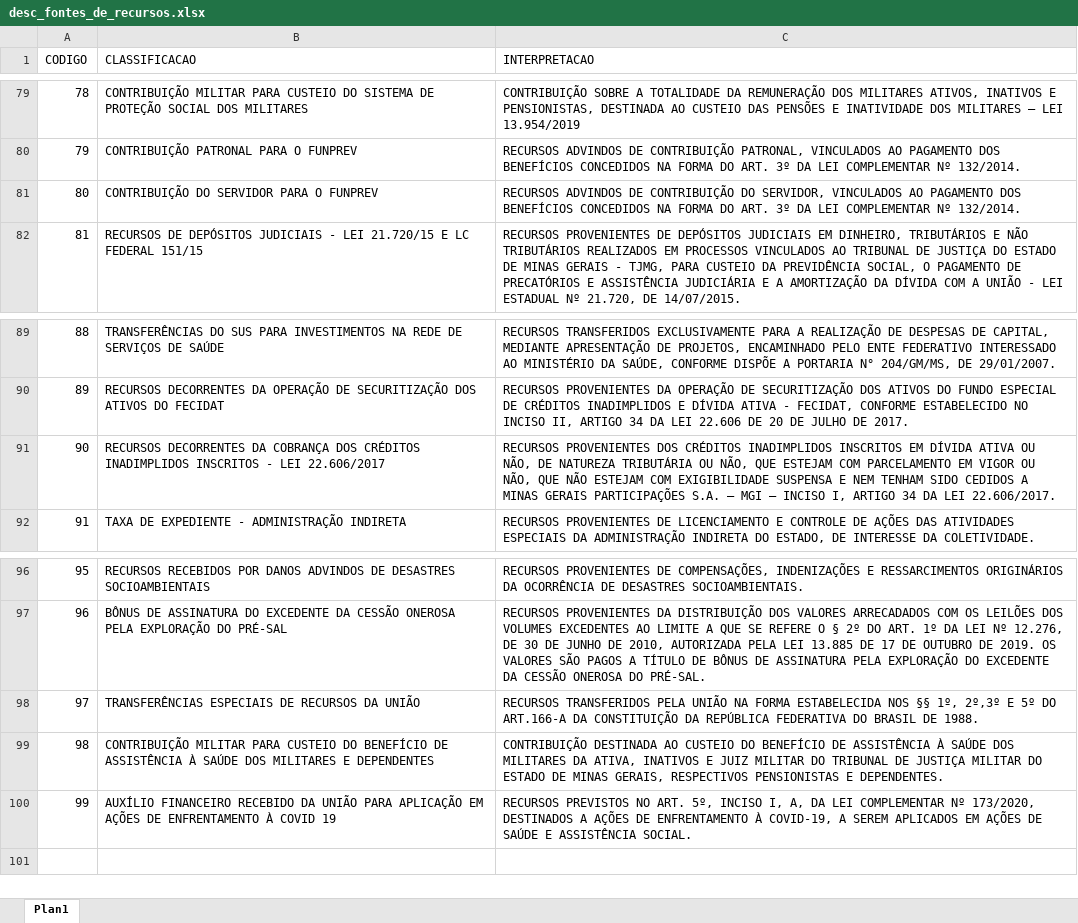
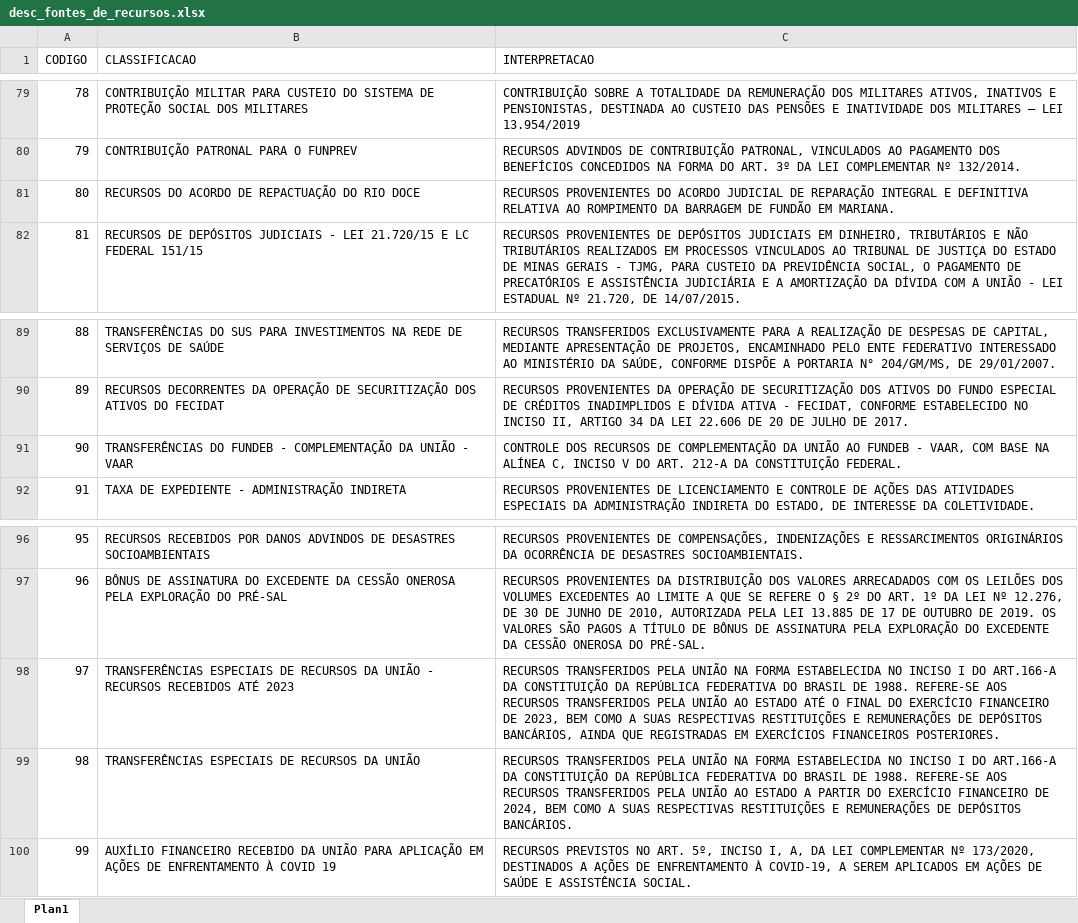
Before and after one commit to splor-mg/dados-volumes-loa, an Excel workbook: data-raw/desc_fontes_de_recursos.xlsx, sheet Plan1, drawn as a sheet; only a part is shown, gaps mark what is left out; values as stored, in another font and other column widths than the file's, no borders; the diff names each change by its address in the sheet, - before the commit and + after, or states it on an @@ line.

```diff
--- a/data-raw/desc_fontes_de_recursos.xlsx (sheet Plan1)
+++ b/data-raw/desc_fontes_de_recursos.xlsx (sheet Plan1)
-B81 (CLASSIFICACAO): CONTRIBUIÇÃO DO SERVIDOR PARA O FUNPREV
+B81 (CLASSIFICACAO): RECURSOS DO ACORDO DE REPACTUAÇÃO DO RIO DOCE
-C81 (INTERPRETACAO): RECURSOS ADVINDOS DE CONTRIBUIÇÃO DO SERVIDOR, VINCULADOS AO PAGAMENTO DOS BENEFÍCIOS CONCEDIDOS NA FORMA DO ART. 3º DA LEI COMPLEMENTAR Nº 132/2014.
+C81 (INTERPRETACAO): RECURSOS PROVENIENTES DO ACORDO JUDICIAL DE REPARAÇÃO INTEGRAL E DEFINITIVA RELATIVA AO ROMPIMENTO DA BARRAGEM DE FUNDÃO EM MARIANA.
-B91 (CLASSIFICACAO): RECURSOS DECORRENTES DA COBRANÇA DOS CRÉDITOS INADIMPLIDOS INSCRITOS - LEI 22.606/2017
+B91 (CLASSIFICACAO): TRANSFERÊNCIAS DO FUNDEB - COMPLEMENTAÇÃO DA UNIÃO - VAAR
-C91 (INTERPRETACAO): RECURSOS PROVENIENTES DOS CRÉDITOS INADIMPLIDOS INSCRITOS EM DÍVIDA ATIVA OU NÃO, DE NATUREZA TRIBUTÁRIA OU NÃO, QUE ESTEJAM COM PARCELAMENTO EM VIGOR OU NÃO, QUE NÃO ESTEJAM COM EXIGIBILIDADE SUSPENSA E NEM TENHAM SIDO CEDIDOS A MINAS GERAIS PARTICIPAÇÕES S.A. – MGI – INCISO I, ARTIGO 34 DA LEI 22.606/2017.
+C91 (INTERPRETACAO): CONTROLE DOS RECURSOS DE COMPLEMENTAÇÃO DA UNIÃO AO FUNDEB - VAAR, COM BASE NA ALÍNEA C, INCISO V DO ART. 212-A DA CONSTITUIÇÃO FEDERAL.
-B98 (CLASSIFICACAO): …DA UNIÃO
+B98 (CLASSIFICACAO): …DA UNIÃO - RECURSOS RECEBIDOS ATÉ 2023
-C98 (INTERPRETACAO): …FORMA ESTABELECIDA NOS §§ 1º, 2º,3º E 5º DO ART.166-A DA CONSTITUIÇÃO DA REPÚBLICA FEDERATIVA DO BRASIL DE 1988.
+C98 (INTERPRETACAO): …FORMA ESTABELECIDA NO INCISO I DO ART.166-A DA CONSTITUIÇÃO DA REPÚBLICA FEDERATIVA DO BRASIL DE 1988. REFERE-SE AOS RECURSOS TRANSFERIDOS PELA UNIÃO AO ESTADO ATÉ O FINAL DO EXERCÍCIO FINANCEIRO DE 2023, BEM COMO A SUAS RESPECTIVAS RESTITUIÇÕES E REMUNERAÇÕES DE DEPÓSITOS BANCÁRIOS, AINDA QUE REGISTRADAS EM EXERCÍCIOS FINANCEIROS POSTERIORES.
-B99 (CLASSIFICACAO): CONTRIBUIÇÃO MILITAR PARA CUSTEIO DO BENEFÍCIO DE ASSISTÊNCIA À SAÚDE DOS MILITARES E DEPENDENTES
+B99 (CLASSIFICACAO): TRANSFERÊNCIAS ESPECIAIS DE RECURSOS DA UNIÃO
-C99 (INTERPRETACAO): CONTRIBUIÇÃO DESTINADA AO CUSTEIO DO BENEFÍCIO DE ASSISTÊNCIA À SAÚDE DOS MILITARES DA ATIVA, INATIVOS E JUIZ MILITAR DO TRIBUNAL DE JUSTIÇA MILITAR DO ESTADO DE MINAS GERAIS, RESPECTIVOS PENSIONISTAS E DEPENDENTES.
+C99 (INTERPRETACAO): RECURSOS TRANSFERIDOS PELA UNIÃO NA FORMA ESTABELECIDA NO INCISO I DO ART.166-A DA CONSTITUIÇÃO DA REPÚBLICA FEDERATIVA DO BRASIL DE 1988. REFERE-SE AOS RECURSOS TRANSFERIDOS PELA UNIÃO AO ESTADO A PARTIR DO EXERCÍCIO FINANCEIRO DE 2024, BEM COMO A SUAS RESPECTIVAS RESTITUIÇÕES E REMUNERAÇÕES DE DEPÓSITOS BANCÁRIOS.
```
Also changed, not shown: data-raw/desc_classificacao_receita.xlsx, 3 other files.
